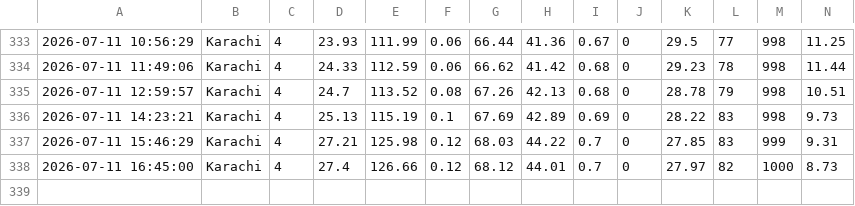
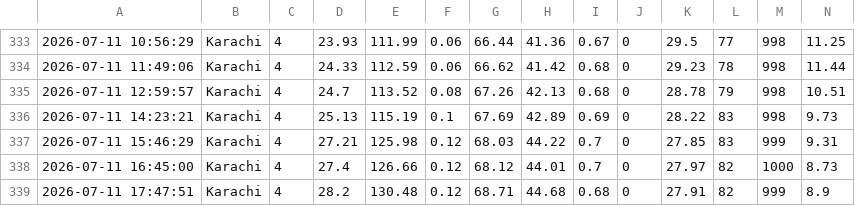
Before and after one commit to ranamohsincodes/AQI-PIPELINE, a CSV file: karachi_raw_data.csv, drawn as a sheet; only a part is shown, gaps mark what is left out.

```diff
--- a/karachi_raw_data.csv
+++ b/karachi_raw_data.csv
@@ -338 +338,2 @@
 2026-07-11 16:45:00,Karachi,4,27.4,126.66,0.12,68.12,44.01,0.7,0,27.97,82,1000,8.73
+2026-07-11 17:47:51,Karachi,4,28.2,130.48,0.12,68.71,44.68,0.68,0,27.91,82,999,8.9
```
